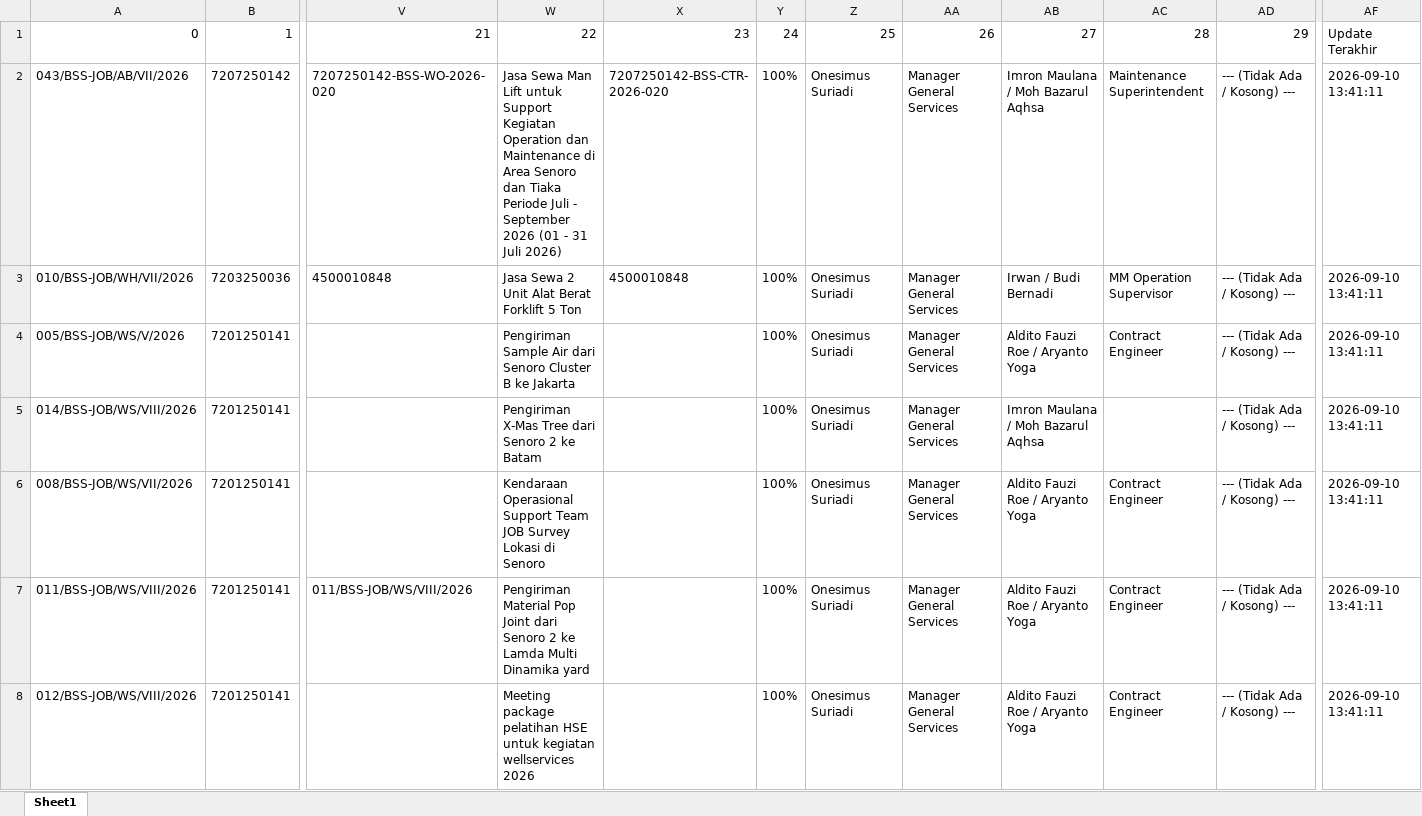
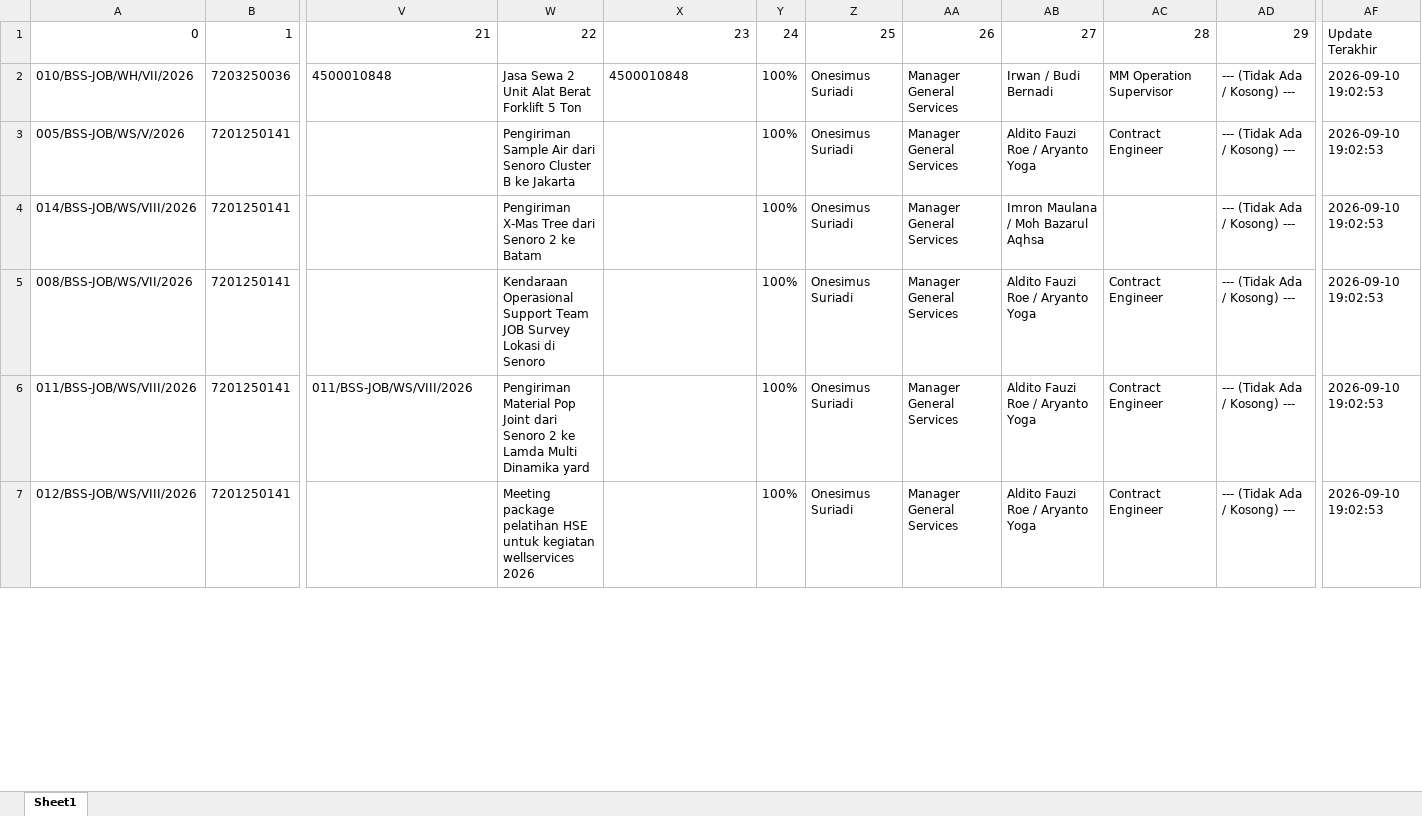
Before and after one commit to onesimussuriadi-coding/Dashboard-Proforma-Invoice-General-Services, an Excel workbook: database_penyimpanan_aman/database_proforma_invoice.xlsx, sheet Sheet1, drawn as a sheet; only a part is shown, gaps mark what is left out; values as stored, in another font and other column widths than the file's, no borders; removed rows and columns are numbered as before the commit, all else as after; rows hold the shown columns only; the diff covers the shown part only; the diff names each change by its address in the sheet, - before the commit and + after, or states it on an @@ line.

```diff
--- a/database_penyimpanan_aman/database_proforma_invoice.xlsx (sheet Sheet1)
+++ b/database_penyimpanan_aman/database_proforma_invoice.xlsx (sheet Sheet1)
-row 2: 043/BSS-JOB/AB/VII/2026 | 7207250142 | 7207250142-BSS-WO-2026-020 | Jasa Sewa Man Lift untuk Support Kegiatan Operation dan Maintenance di Area Senoro dan Tiaka Periode Juli - September 2026 (01 - 31 Juli 2026) | 7207250142-BSS-CTR-2026-020 | 100% | Onesimus Suriadi | Manager General Services | Imron Maulana / Moh Bazarul Aqhsa | Maintenance Superintendent | --- (Tidak Ada / Kosong) --- | 2026-09-10 13:41:11
-AF2:AF7: 2026-09-10 13:41:11
+AF2:AF7: 2026-09-10 19:02:53
```
Also changed, not shown: 17 added rows and 23 edited cells elsewhere in this sheet, database_penyimpanan_aman/database_billing_tax.xlsx, database_penyimpanan_aman/database_status_pembayaran.xlsx, 8 other files.
